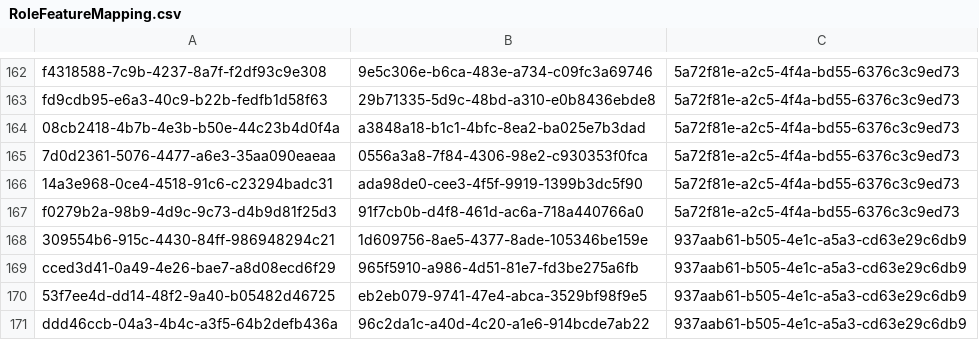
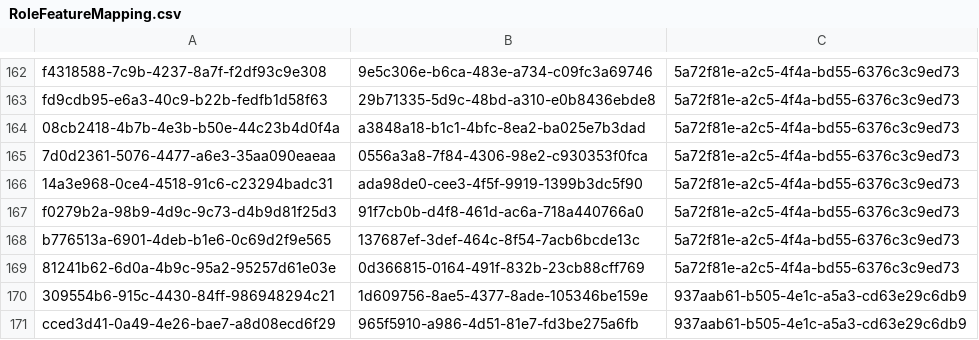
Before and after one commit to balachandhru-hub/main-backend-sila, a CSV file: src/Platform/Identity/Identity.Infrastructure/Migrations/RoleFeatureMapping.csv, drawn as a sheet; only a part is shown, gaps mark what is left out; the shorter side is filled out with more unchanged rows; the diff names each change by its address in the sheet, - before the commit and + after, or states it on an @@ line.

Commit message:
CHANAGES

```diff
--- a/src/Platform/Identity/Identity.Infrastructure/Migrations/RoleFeatureMapping.csv
+++ b/src/Platform/Identity/Identity.Infrastructure/Migrations/RoleFeatureMapping.csv
+row 168: b776513a-6901-4deb-b1e6-0c69d2f9e565 | 137687ef-3def-464c-8f54-7acb6bcde13c | 5a72f81e-a2c5-4f4a-bd55-6376c3c9ed73
+row 169: 81241b62-6d0a-4b9c-95a2-95257d61e03e | 0d366815-0164-491f-832b-23cb88cff769 | 5a72f81e-a2c5-4f4a-bd55-6376c3c9ed73
```
